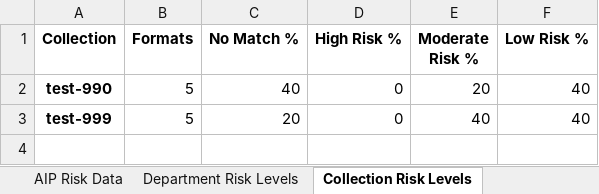
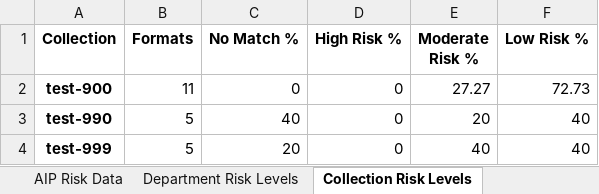
Before and after one commit to uga-libraries/format-report, an Excel workbook: documentation/example_dept_report/test_risk_report_202311.xlsx, sheet Collection Risk Levels, drawn as a sheet; values as stored, in another font and other column widths than the file's, no borders; the diff names each change by its address in the sheet, - before the commit and + after, or states it on an @@ line.

```diff
--- a/documentation/example_dept_report/test_risk_report_202311.xlsx (sheet Collection Risk Levels)
+++ b/documentation/example_dept_report/test_risk_report_202311.xlsx (sheet Collection Risk Levels)
+row 2: test-900 | 11 | 0 | 0 | 27.27 | 72.73
```
Also changed, not shown: sheet Formats, sheet AIP Risk Data, sheet AIP Risk Levels, sheet Department Risk Levels, 1 other file.
